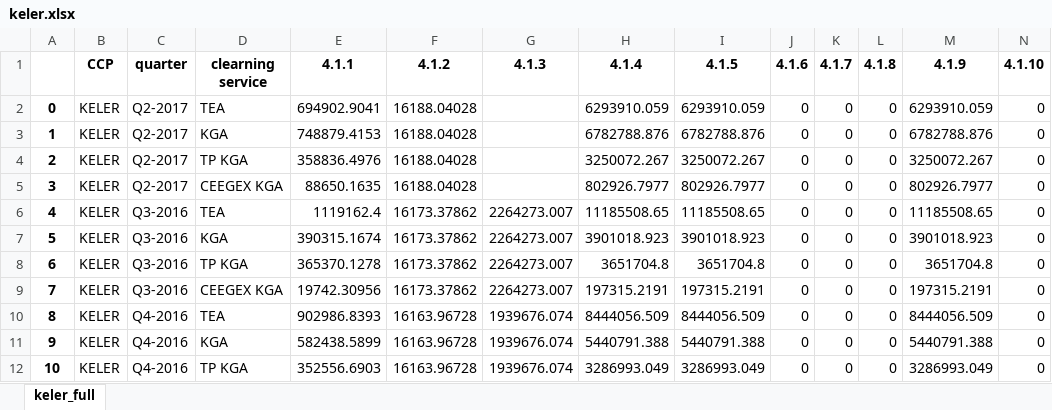
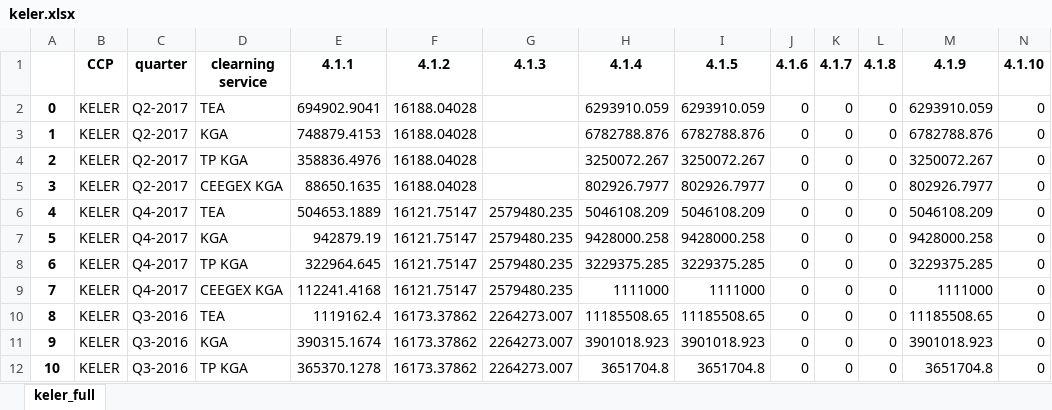
Before and after one commit to Karagul/CCP, an Excel workbook: data/full_data/keler.xlsx, sheet keler_full, drawn as a sheet; only a part is shown; the shorter side is filled out with more unchanged rows; values as stored, in another font and other column widths than the file's, no borders; addresses are those after the commit; rows hold the shown columns only; the diff names each change by its address in the sheet, - before the commit and + after, or states it on an @@ line.

Commit message:
filling missing quarters for keler, omi, kdpw, lchsa, lchlts, ice nl, ice europe

```diff
--- a/data/full_data/keler.xlsx (sheet keler_full)
+++ b/data/full_data/keler.xlsx (sheet keler_full)
+row 6: 4 | KELER | Q4-2017 | TEA | 504653.1889 | 16121.75147 | 2579480.235 | 5046108.209 | 5046108.209 | 0 | 0 | 0 | 5046108.209 | 0
+row 7: 5 | KELER | Q4-2017 | KGA | 942879.19 | 16121.75147 | 2579480.235 | 9428000.258 | 9428000.258 | 0 | 0 | 0 | 9428000.258 | 0
+row 8: 6 | KELER | Q4-2017 | TP KGA | 322964.645 | 16121.75147 | 2579480.235 | 3229375.285 | 3229375.285 | 0 | 0 | 0 | 3229375.285 | 0
+row 9: 7 | KELER | Q4-2017 | CEEGEX KGA | 112241.4168 | 16121.75147 | 2579480.235 | 1111000 | 1111000 | 0 | 0 | 0 | 1111000 | 0
@@ column A renumbered from row 10 down @@
```
Also changed, not shown: data/all_in_one.xlsx, data/full_data/bme clearing.xlsx, 24 other files.
